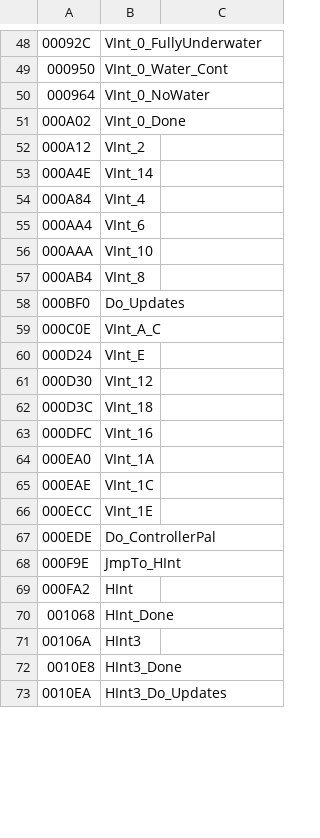
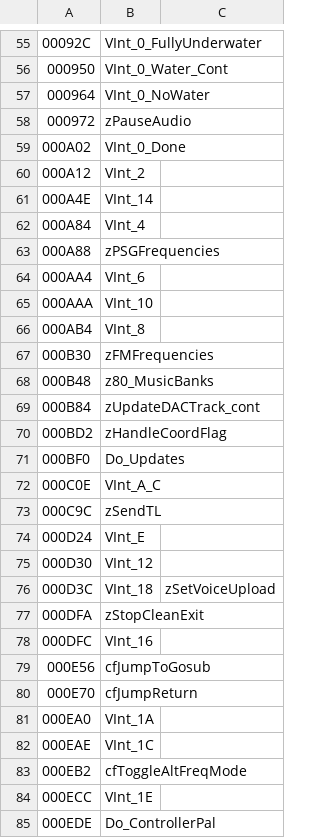
Before and after one commit to mstan/segagenesisrecomp, a CSV file: sonic3/annotations_from_disasm.csv, drawn as a sheet; only a part is shown, gaps mark what is left out; the shorter side is filled out with more unchanged rows; the diff covers the shown part only.

```diff
--- a/sonic3/annotations_from_disasm.csv
+++ b/sonic3/annotations_from_disasm.csv
@@ -50,2 +57,3 @@
 000964,VInt_0_NoWater,
+000972,zPauseAudio,
 000A02,VInt_0_Done,
@@ -54,2 +62,3 @@
 000A84,VInt_4,
+000A88,zPSGFrequencies,
 000AA4,VInt_6,
@@ -57,10 +66,19 @@
 000AB4,VInt_8,
+000B30,zFMFrequencies,
+000B48,z80_MusicBanks,
+000B84,zUpdateDACTrack_cont,
+000BD2,zHandleCoordFlag,
 000BF0,Do_Updates,
 000C0E,VInt_A_C,
+000C9C,zSendTL,
 000D24,VInt_E,
 000D30,VInt_12,
-000D3C,VInt_18,
+000D3C,VInt_18,zSetVoiceUpload
+000DFA,zStopCleanExit,
 000DFC,VInt_16,
+000E56,cfJumpToGosub,
+000E70,cfJumpReturn,
 000EA0,VInt_1A,
 000EAE,VInt_1C,
+000EB2,cfToggleAltFreqMode,
 000ECC,VInt_1E,
```
Also changed, not shown: 39 added rows, 4 removed rows and 4 edited cells elsewhere in this file, sandk/annotations_from_disasm.csv, sonic3k/annotations_from_disasm.csv, 17 other files.
